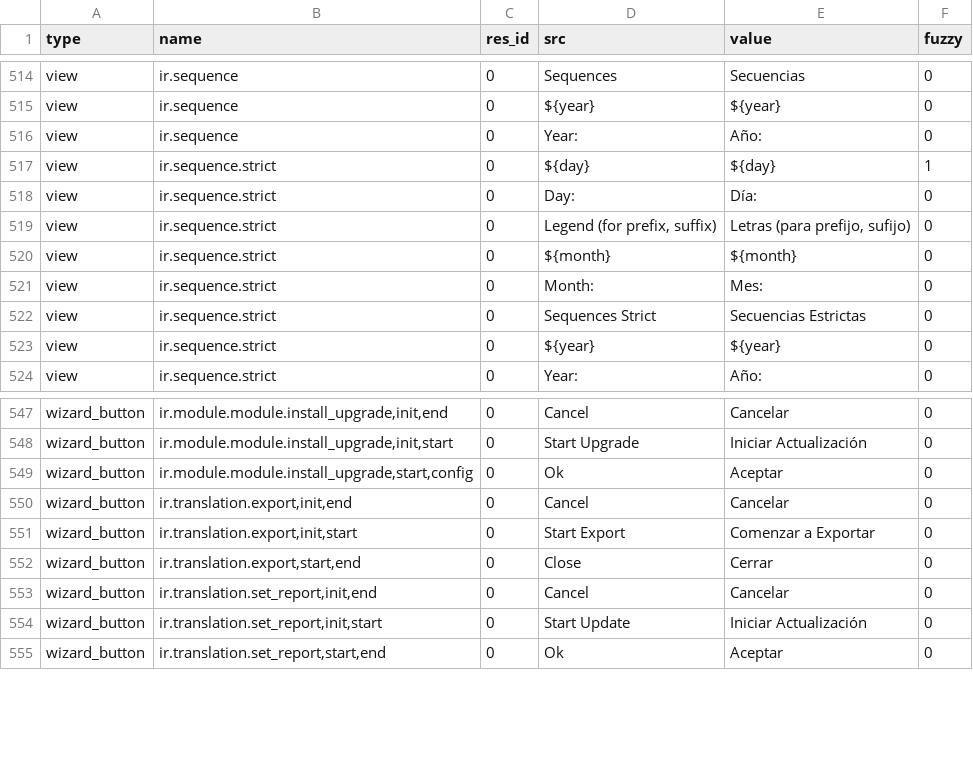
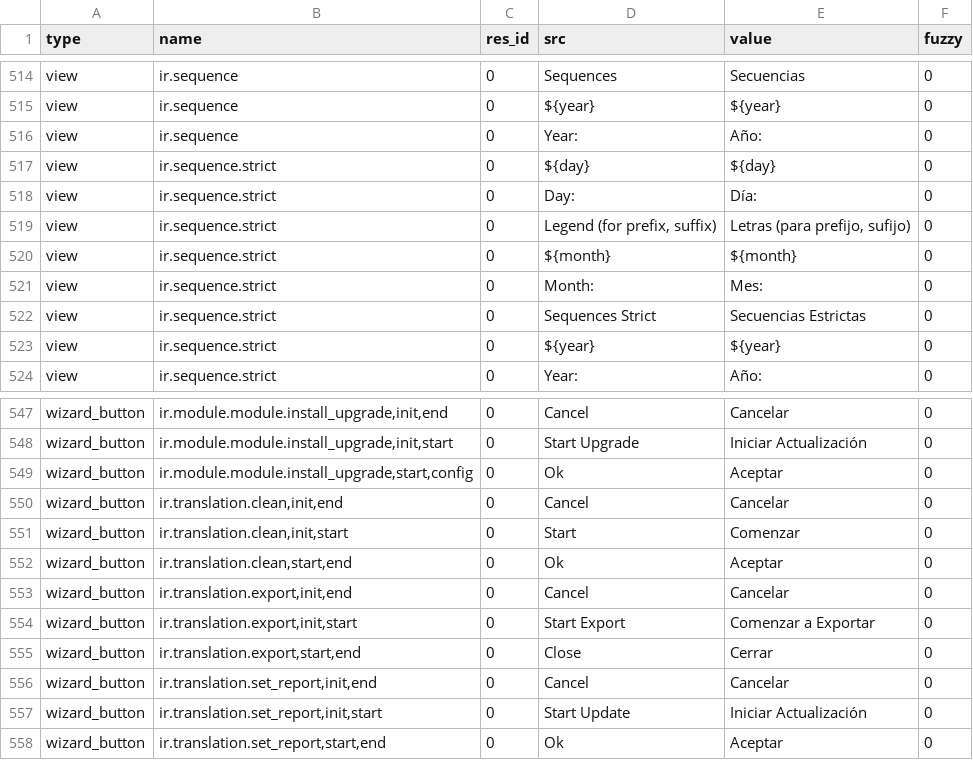
Before and after one commit to mediafactory/tryton_core_daemon, a CSV file: trytond/ir/es_ES.csv, drawn as a sheet; only a part is shown, gaps mark what is left out.

Commit message:
Updated spanish translation

```diff
--- a/trytond/ir/es_ES.csv
+++ b/trytond/ir/es_ES.csv
@@ -532,3 +532,3 @@ view,ir.sequence,0,${year},${year},0
 view,ir.sequence,0,Year:,Año:,0
-view,ir.sequence.strict,0,${day},${day},1
+view,ir.sequence.strict,0,${day},${day},0
 view,ir.sequence.strict,0,Day:,Día:,0
@@ -565,2 +565,5 @@ wizard_button,"ir.module.module.install_upgrade,init,start",0,Start Upgrade,Inic
 wizard_button,"ir.module.module.install_upgrade,start,config",0,Ok,Aceptar,0
+wizard_button,"ir.translation.clean,init,end",0,Cancel,Cancelar,0
+wizard_button,"ir.translation.clean,init,start",0,Start,Comenzar,0
+wizard_button,"ir.translation.clean,start,end",0,Ok,Aceptar,0
 wizard_button,"ir.translation.export,init,end",0,Cancel,Cancelar,0
```
